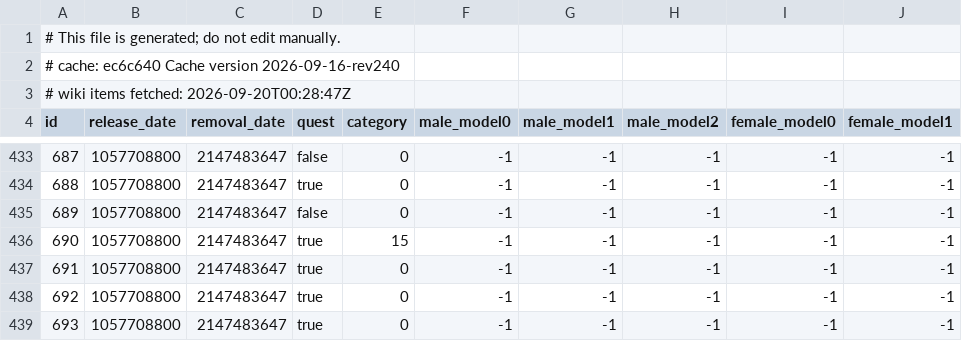
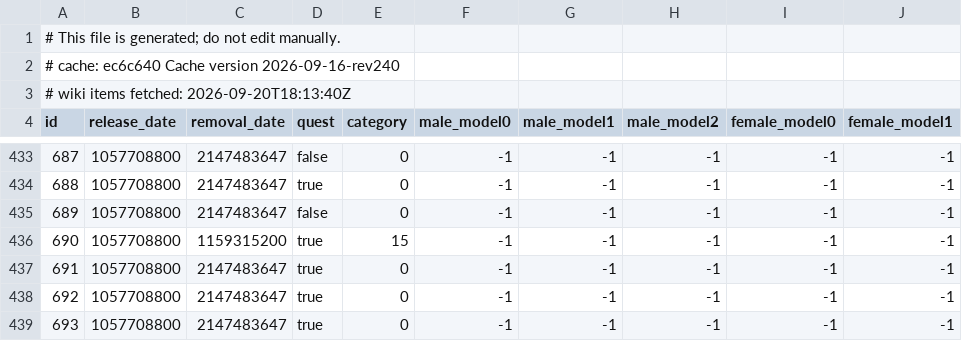
Before and after one commit to jhughes/glamourer_data, a CSV file: v1/item_sheet.csv, drawn as a sheet; only a part is shown, gaps mark what is left out; the diff names each change by its address in the sheet, - before the commit and + after, or states it on an @@ line.

```diff
--- a/v1/item_sheet.csv
+++ b/v1/item_sheet.csv
-A3 (id): # wiki items fetched: 2026-09-20T00:28:47Z
+A3 (id): # wiki items fetched: 2026-09-20T18:13:40Z
-C436 (removal_date): 2147483647
+C436 (removal_date): 1159315200
```
Also changed, not shown: v1/item_dedupe_sheet.csv, v1/pet_sheet.csv.
